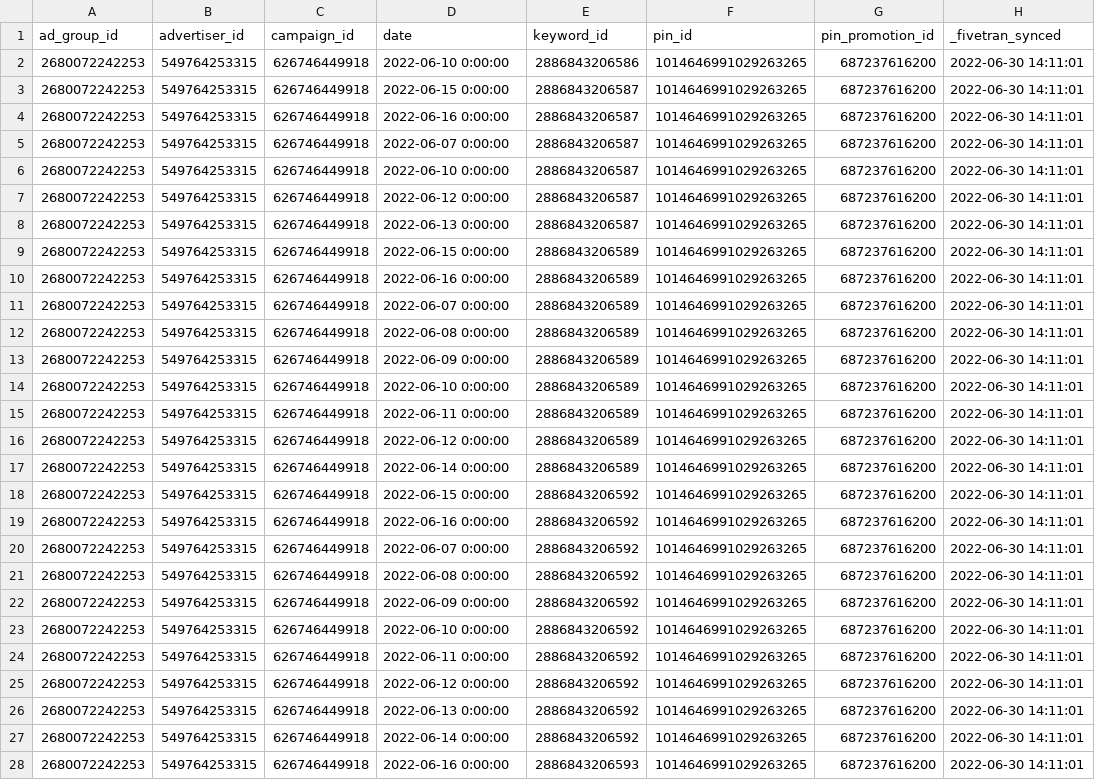
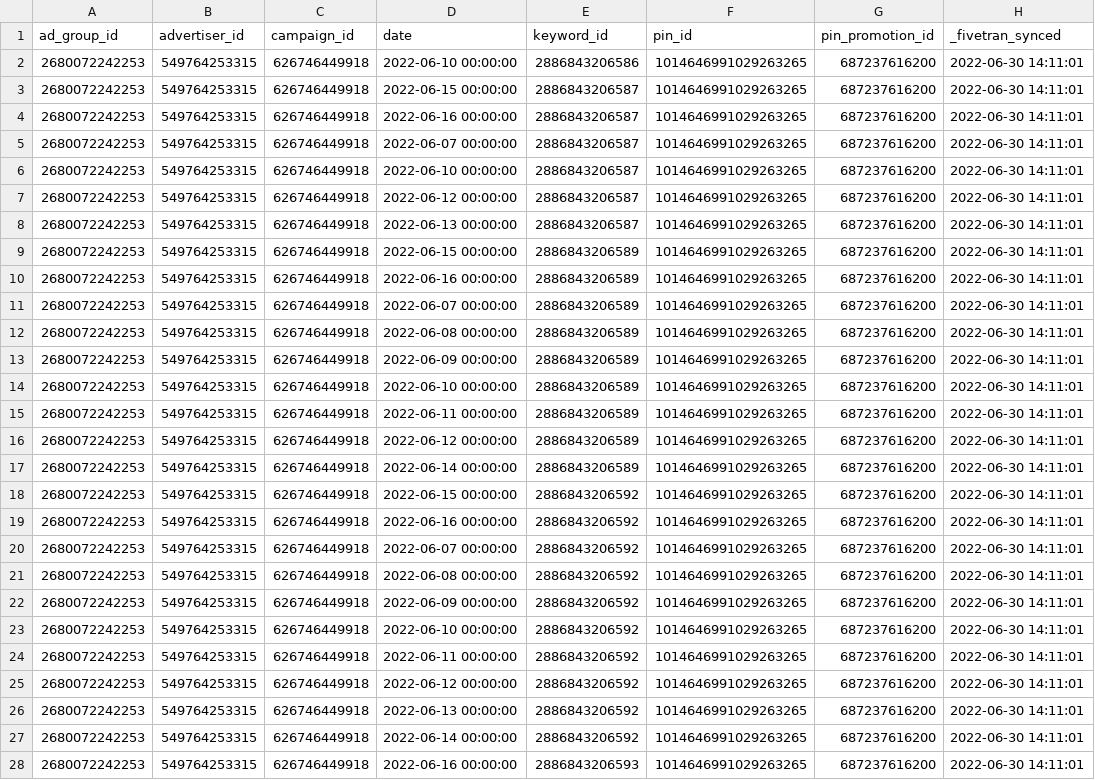
Before and after one commit to fivetran/dbt_ad_reporting, a CSV file: integration_tests/seeds/pinterest_ads_keyword_report_data.csv, drawn as a sheet; only a part is shown; the diff covers the shown part only; the diff names each change by its address in the sheet, - before the commit and + after, or states it on an @@ line.

```diff
--- a/integration_tests/seeds/pinterest_ads_keyword_report_data.csv
+++ b/integration_tests/seeds/pinterest_ads_keyword_report_data.csv
-D2 (date): 2022-06-10 0:00:00
+D2 (date): 2022-06-10 00:00:00
-D3 (date): 2022-06-15 0:00:00
+D3 (date): 2022-06-15 00:00:00
-D4 (date): 2022-06-16 0:00:00
+D4 (date): 2022-06-16 00:00:00
-D5 (date): 2022-06-07 0:00:00
+D5 (date): 2022-06-07 00:00:00
-D6 (date): 2022-06-10 0:00:00
+D6 (date): 2022-06-10 00:00:00
-D7 (date): 2022-06-12 0:00:00
+D7 (date): 2022-06-12 00:00:00
-D8 (date): 2022-06-13 0:00:00
+D8 (date): 2022-06-13 00:00:00
-D9 (date): 2022-06-15 0:00:00
+D9 (date): 2022-06-15 00:00:00
-D10 (date): 2022-06-16 0:00:00
+D10 (date): 2022-06-16 00:00:00
-D11 (date): 2022-06-07 0:00:00
+D11 (date): 2022-06-07 00:00:00
-D12 (date): 2022-06-08 0:00:00
+D12 (date): 2022-06-08 00:00:00
-D13 (date): 2022-06-09 0:00:00
+D13 (date): 2022-06-09 00:00:00
-D14 (date): 2022-06-10 0:00:00
+D14 (date): 2022-06-10 00:00:00
-D15 (date): 2022-06-11 0:00:00
+D15 (date): 2022-06-11 00:00:00
-D16 (date): 2022-06-12 0:00:00
+D16 (date): 2022-06-12 00:00:00
-D17 (date): 2022-06-14 0:00:00
+D17 (date): 2022-06-14 00:00:00
-D18 (date): 2022-06-15 0:00:00
+D18 (date): 2022-06-15 00:00:00
-D19 (date): 2022-06-16 0:00:00
+D19 (date): 2022-06-16 00:00:00
-D20 (date): 2022-06-07 0:00:00
+D20 (date): 2022-06-07 00:00:00
-D21 (date): 2022-06-08 0:00:00
+D21 (date): 2022-06-08 00:00:00
-D22 (date): 2022-06-09 0:00:00
+D22 (date): 2022-06-09 00:00:00
-D23 (date): 2022-06-10 0:00:00
+D23 (date): 2022-06-10 00:00:00
-D24 (date): 2022-06-11 0:00:00
+D24 (date): 2022-06-11 00:00:00
-D25 (date): 2022-06-12 0:00:00
+D25 (date): 2022-06-12 00:00:00
-D26 (date): 2022-06-13 0:00:00
+D26 (date): 2022-06-13 00:00:00
-D27 (date): 2022-06-14 0:00:00
+D27 (date): 2022-06-14 00:00:00
-D28 (date): 2022-06-16 0:00:00
+D28 (date): 2022-06-16 00:00:00
```
Also changed, not shown: 2 edited cells elsewhere in this file, integration_tests/seeds/pinterest_ads_ad_group_report_data.csv, integration_tests/seeds/pinterest_ads_advertiser_report_data.csv, 2 other files.
